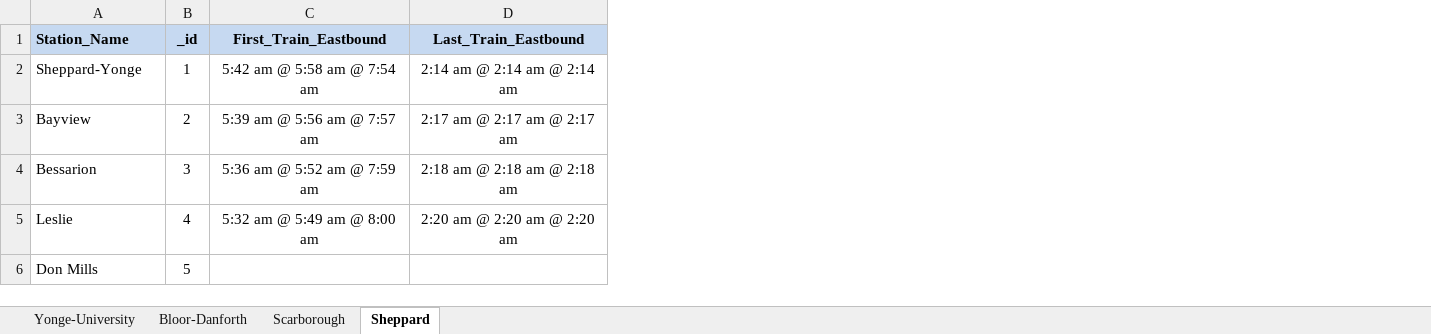
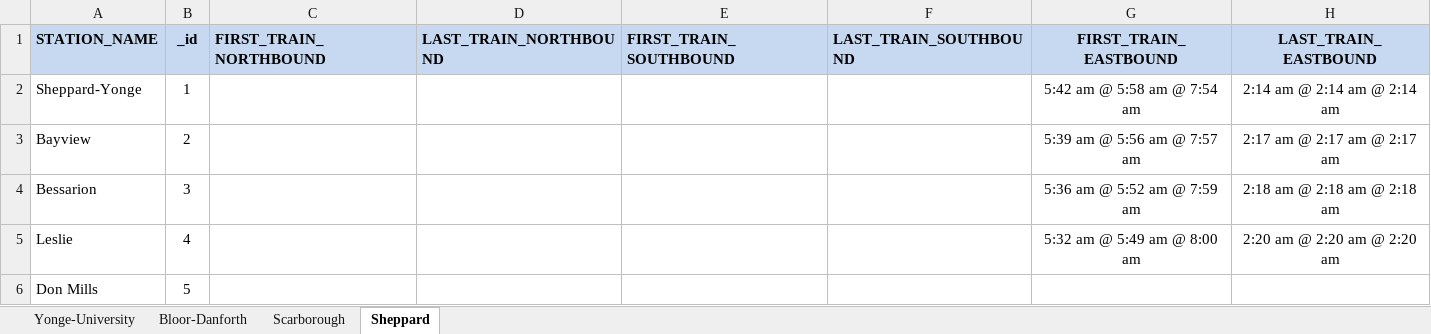
Before and after one commit to pankajnimgade/JavaCoding_tutorials, an Excel workbook: Reading_TTC_Excel/excel_files/TestOneTrain.xlsx, sheet Sheppard, drawn as a sheet; only a part is shown; values as stored, in another font and other column widths than the file's, no borders; removed rows and columns are numbered as before the commit, all else as after; rows hold the shown columns only; the diff names each change by its address in the sheet, - before the commit and + after, or states it on an @@ line.

Commit message:
read few columns

```diff
--- a/Reading_TTC_Excel/excel_files/TestOneTrain.xlsx (sheet Sheppard)
+++ b/Reading_TTC_Excel/excel_files/TestOneTrain.xlsx (sheet Sheppard)
+column C, empty
+column D, empty
+column E, empty
+column F, empty
-row 1: Station_Name | _id | First_Train_Eastbound | Last_Train_Eastbound
+row 1: STATION_NAME | _id | FIRST_TRAIN_NORTHBOUND | LAST_TRAIN_NORTHBOUND | FIRST_TRAIN_SOUTHBOUND | LAST_TRAIN_SOUTHBOUND | FIRST_TRAIN_EASTBOUND | LAST_TRAIN_EASTBOUND
```
Also changed, not shown: sheet Scarborough, sheet Bloor-Danforth, sheet Yonge-University, 5 other files.
